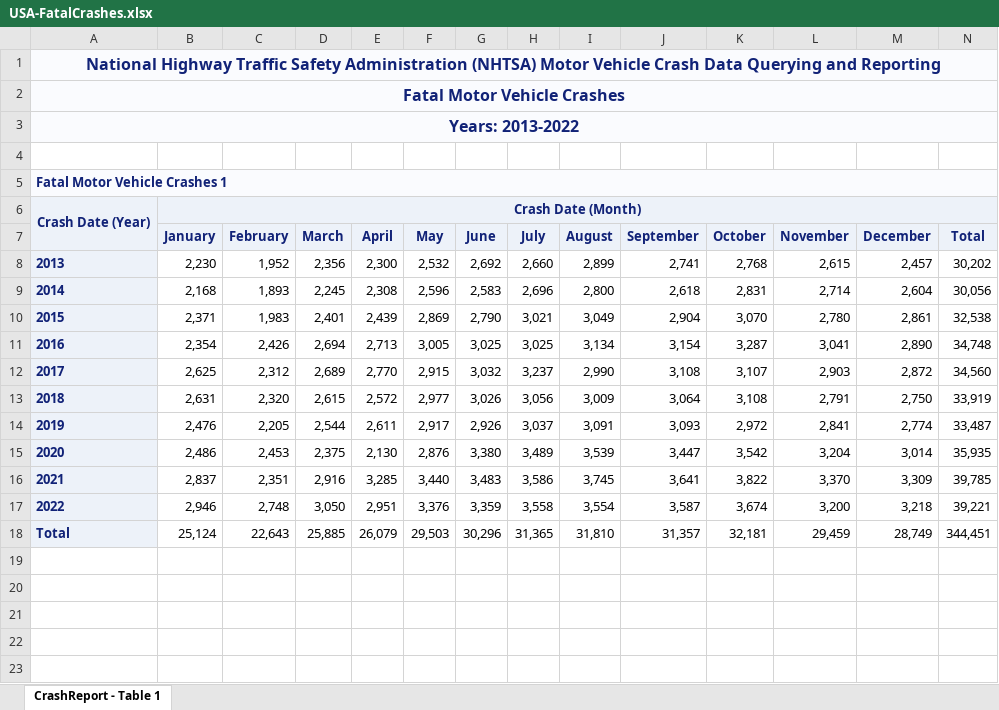
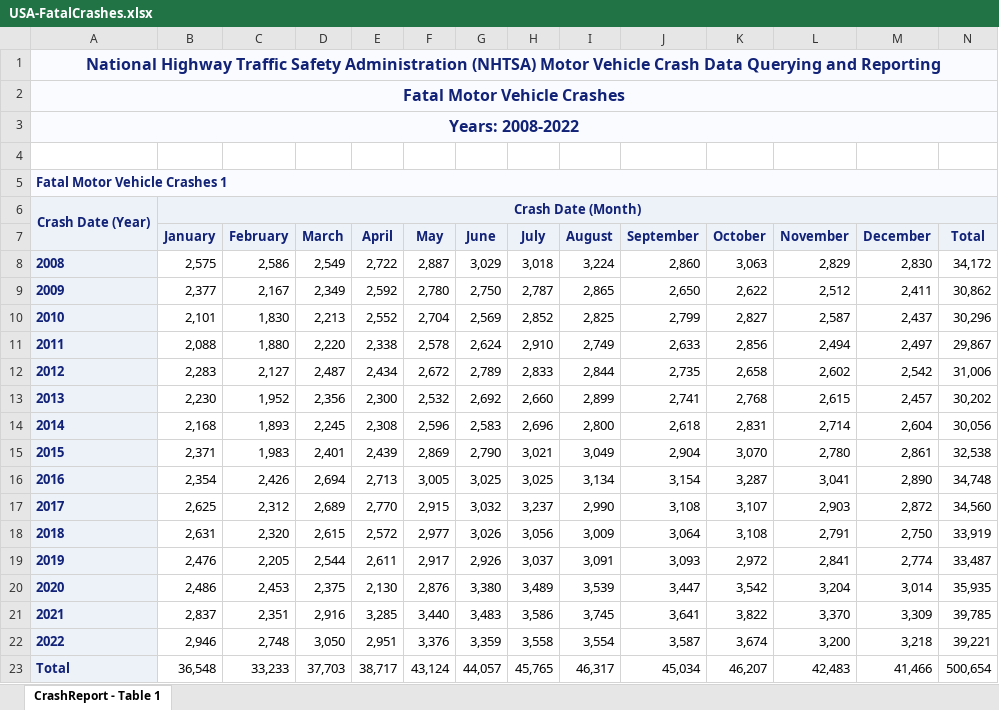
Before and after one commit to dg3358/Columbia-ACTU-5840-Project, an Excel workbook: data/USA-FatalCrashes.xlsx, sheet CrashReport - Table 1, drawn as a sheet; values as stored, in another font and other column widths than the file's, no borders; removed rows and columns are numbered as before the commit, all else as after; the diff names each change by its address in the sheet, - before the commit and + after, or states it on an @@ line.

Commit message:
Query data from IIHS for legalized states

```diff
--- a/data/USA-FatalCrashes.xlsx (sheet CrashReport - Table 1)
+++ b/data/USA-FatalCrashes.xlsx (sheet CrashReport - Table 1)
@@ column A renumbered in row 3 @@
+row 8: 2008 | 2,575 | 2,586 | 2,549 | 2,722 | 2,887 | 3,029 | 3,018 | 3,224 | 2,860 | 3,063 | 2,829 | 2,830 | 34,172
+row 9: 2009 | 2,377 | 2,167 | 2,349 | 2,592 | 2,780 | 2,750 | 2,787 | 2,865 | 2,650 | 2,622 | 2,512 | 2,411 | 30,862
+row 10: 2010 | 2,101 | 1,830 | 2,213 | 2,552 | 2,704 | 2,569 | 2,852 | 2,825 | 2,799 | 2,827 | 2,587 | 2,437 | 30,296
+row 11: 2011 | 2,088 | 1,880 | 2,220 | 2,338 | 2,578 | 2,624 | 2,910 | 2,749 | 2,633 | 2,856 | 2,494 | 2,497 | 29,867
+row 12: 2012 | 2,283 | 2,127 | 2,487 | 2,434 | 2,672 | 2,789 | 2,833 | 2,844 | 2,735 | 2,658 | 2,602 | 2,542 | 31,006
-row 18: Total | 25,124 | 22,643 | 25,885 | 26,079 | 29,503 | 30,296 | 31,365 | 31,810 | 31,357 | 32,181 | 29,459 | 28,749 | 344,451
+row 23: Total | 36,548 | 33,233 | 37,703 | 38,717 | 43,124 | 44,057 | 45,765 | 46,317 | 45,034 | 46,207 | 42,483 | 41,466 | 500,654
```
Also changed, not shown: 21 other files.
